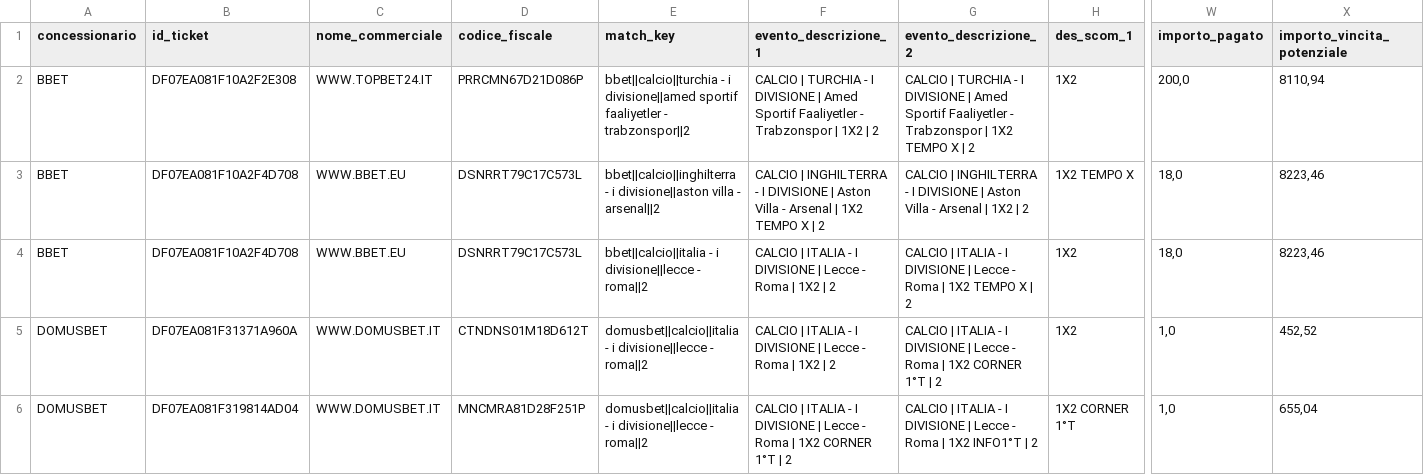
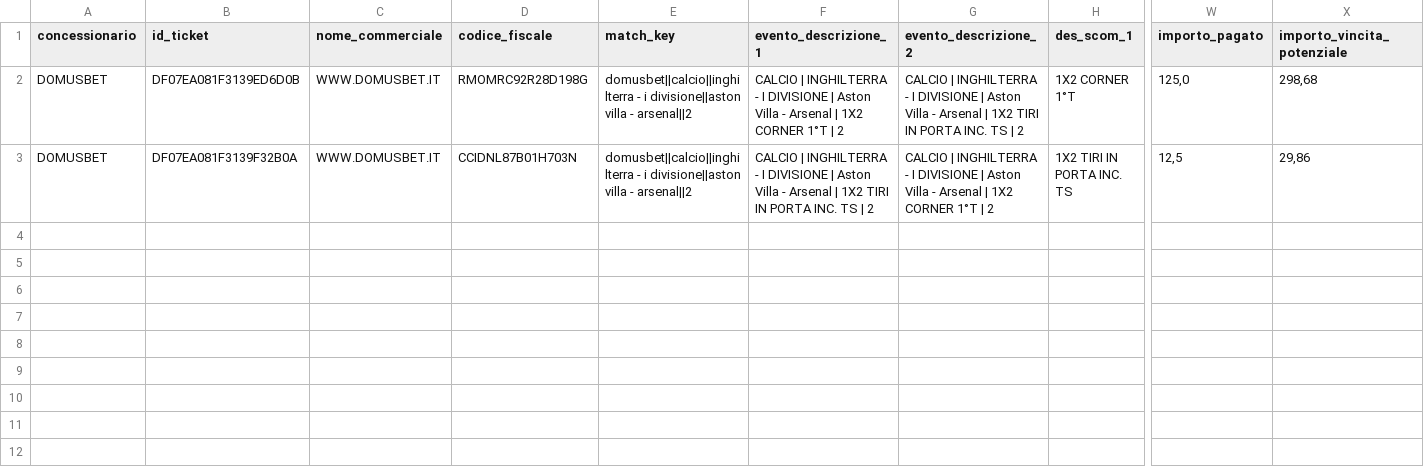
Before and after one commit to albagammamarketing-source/63_montecarlo_incompatibili, a CSV file: output/16_concessionari_ticket_incompatibili.csv, drawn as a sheet; only a part is shown, gaps mark what is left out; removed rows and columns are numbered as before the commit, all else as after; rows hold the shown columns only; the diff covers the shown part only; the diff names each change by its address in the sheet, - before the commit and + after, or states it on an @@ line.

```diff
--- a/output/16_concessionari_ticket_incompatibili.csv
+++ b/output/16_concessionari_ticket_incompatibili.csv
-row 2: BBET | DF07EA081F10A2F2E308 | WWW.TOPBET24.IT | PRRCMN67D21D086P | bbet||calcio||turchia - i divisione||amed sportif faaliyetler - trabzonspor||2 | CALCIO | TURCHIA - I DIVISIONE | Amed Sportif Faaliyetler - Trabzonspor | 1X2 | 2 | CALCIO | TURCHIA - I DIVISIONE | Amed Sportif Faaliyetler - Trabzonspor | 1X2 TEMPO X | 2 | 1X2 | 200,0 | 8110,94
-A2 (concessionario): BBET
+A2 (concessionario): DOMUSBET
-B2 (id_ticket): DF07EA081F10A2F4D708
+B2 (id_ticket): DF07EA081F3139ED6D0B
-C2 (nome_commerciale): WWW.BBET.EU
+C2 (nome_commerciale): WWW.DOMUSBET.IT
-D2 (codice_fiscale): DSNRRT79C17C573L
+D2 (codice_fiscale): RMOMRC92R28D198G
-E2 (match_key): bbet||calcio||inghilterra - i…
+E2 (match_key): domusbet||calcio||inghilterra - i…
-F2 (evento_descrizione_1): …| 1X2 TEMPO X | 2
+F2 (evento_descrizione_1): …| 1X2 CORNER 1°T | 2
-G2 (evento_descrizione_2): …| 1X2 | 2
+G2 (evento_descrizione_2): …| 1X2 TIRI IN PORTA INC. TS | 2
-H2 (des_scom_1): 1X2 TEMPO X
+H2 (des_scom_1): 1X2 CORNER 1°T
-W2 (importo_pagato): 18,0
+W2 (importo_pagato): 125,0
-X2 (importo_vincita_potenziale): 8223,46
+X2 (importo_vincita_potenziale): 298,68
-row 4: BBET | DF07EA081F10A2F4D708 | WWW.BBET.EU | DSNRRT79C17C573L | bbet||calcio||italia - i divisione||lecce - roma||2 | CALCIO | ITALIA - I DIVISIONE | Lecce - Roma | 1X2 | 2 | CALCIO | ITALIA - I DIVISIONE | Lecce - Roma | 1X2 TEMPO X | 2 | 1X2 | 18,0 | 8223,46
-B3 (id_ticket): DF07EA081F31371A960A
+B3 (id_ticket): DF07EA081F3139F32B0A
-D3 (codice_fiscale): CTNDNS01M18D612T
+D3 (codice_fiscale): CCIDNL87B01H703N
-E3 (match_key): domusbet||calcio||italia - i divisione||lecce - roma||2
+E3 (match_key): domusbet||calcio||inghilterra - i divisione||aston villa - arsenal||2
-F3 (evento_descrizione_1): CALCIO | ITALIA - I DIVISIONE | Lecce - Roma | 1X2 | 2
+F3 (evento_descrizione_1): CALCIO | INGHILTERRA - I DIVISIONE | Aston Villa - Arsenal | 1X2 TIRI IN PORTA INC. TS | 2
-G3 (evento_descrizione_2): CALCIO | ITALIA - I DIVISIONE | Lecce - Roma | 1X2…
+G3 (evento_descrizione_2): CALCIO | INGHILTERRA - I DIVISIONE | Aston Villa - Arsenal | 1X2…
-H3 (des_scom_1): 1X2
+H3 (des_scom_1): 1X2 TIRI IN PORTA INC. TS
-W3 (importo_pagato): 1,0
+W3 (importo_pagato): 12,5
-X3 (importo_vincita_potenziale): 452,52
+X3 (importo_vincita_potenziale): 29,86
-row 6: DOMUSBET | DF07EA081F319814AD04 | WWW.DOMUSBET.IT | MNCMRA81D28F251P | domusbet||calcio||italia - i divisione||lecce - roma||2 | CALCIO | ITALIA - I DIVISIONE | Lecce - Roma | 1X2 CORNER 1°T | 2 | CALCIO | ITALIA - I DIVISIONE | Lecce - Roma | 1X2 INFO1°T | 2 | 1X2 CORNER 1°T | 1,0 | 655,04
```
Also changed, not shown: 3 edited cells elsewhere in this file, output/11_concessionari_montecarlo_simulazioni.csv, output/16_top20_eventi_impatto_per_concessionario.csv, 15 other files.
